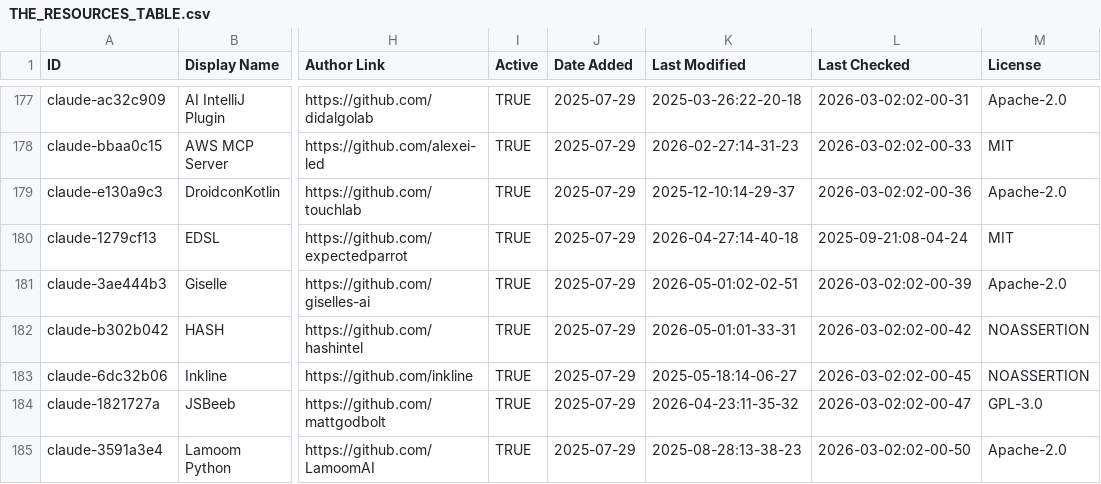
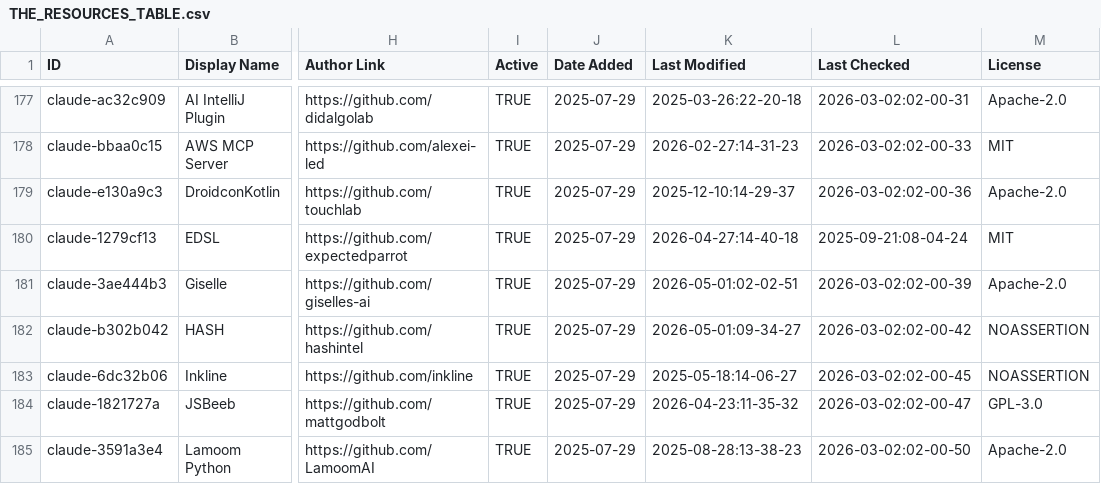
Before and after one commit to kriptoburak/awesome-claude-code, a CSV file: THE_RESOURCES_TABLE.csv, drawn as a sheet; only a part is shown, gaps mark what is left out; the diff covers the shown part only; the diff names each change by its address in the sheet, - before the commit and + after, or states it on an @@ line.

```diff
--- a/THE_RESOURCES_TABLE.csv
+++ b/THE_RESOURCES_TABLE.csv
-K182 (Last Modified): 2026-05-01:01-33-31
+K182 (Last Modified): 2026-05-01:09-34-27
```
Also changed, not shown: 42 edited cells elsewhere in this file.
